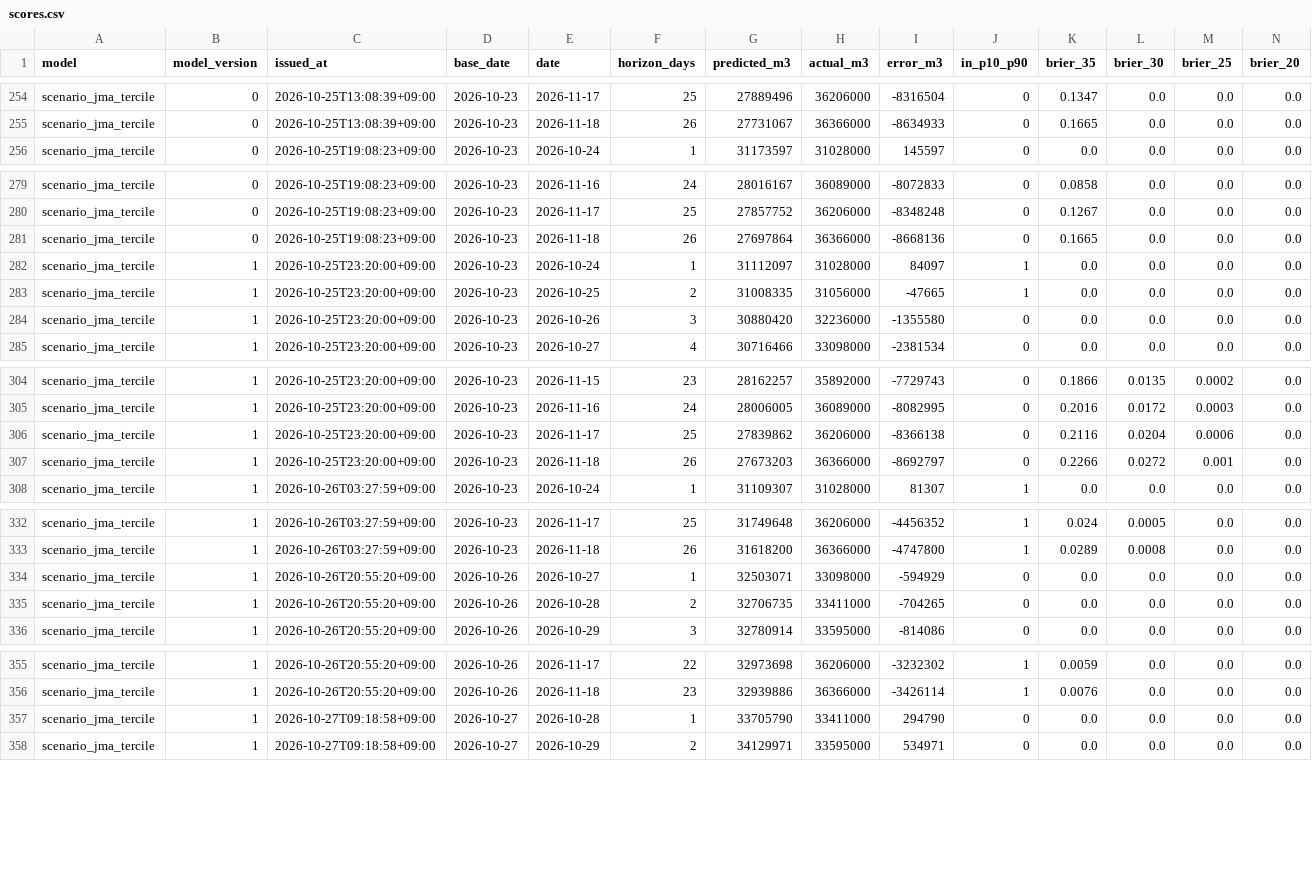
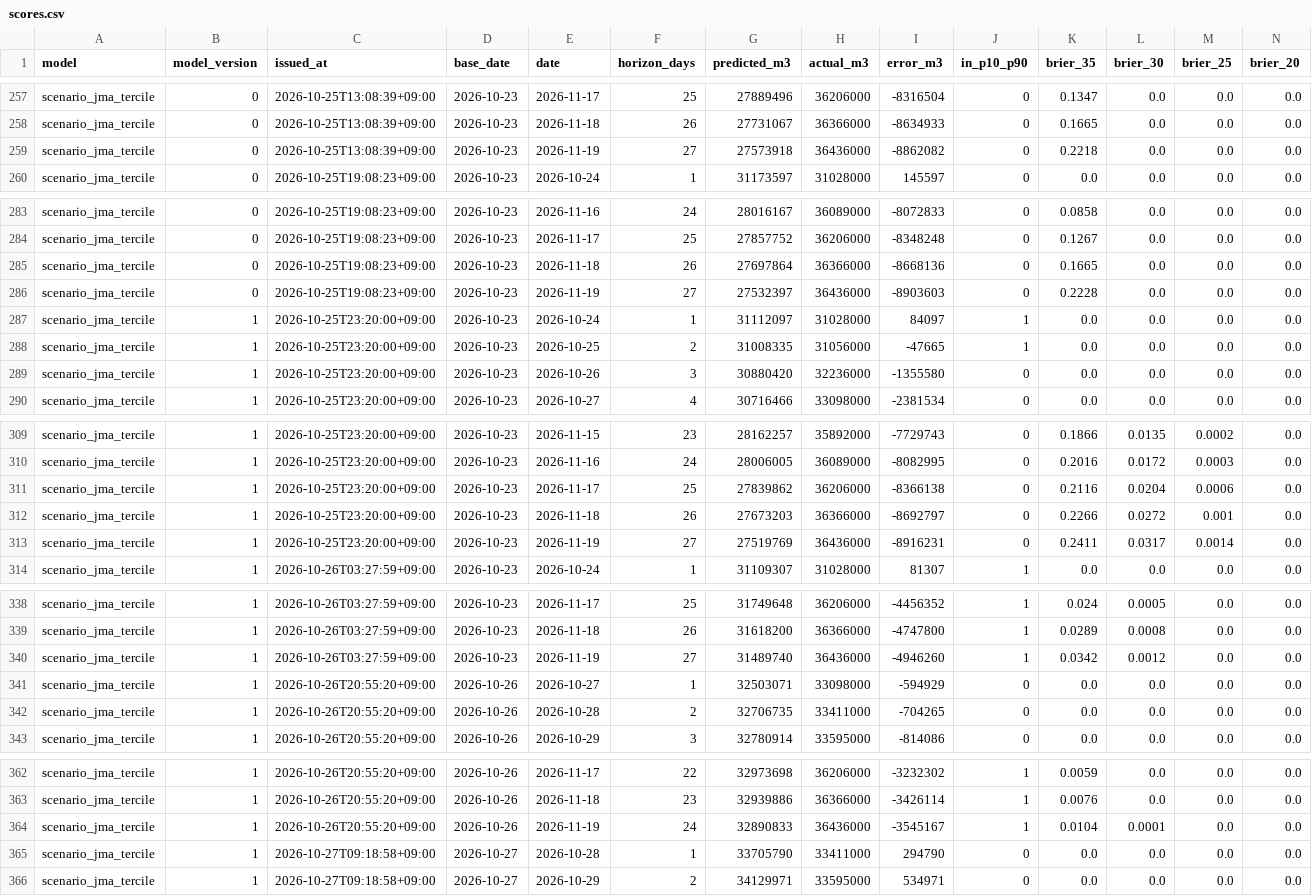
Before and after one commit to yohei-washizaki/fukuoka-dam-outlook, a CSV file: data/verification/scores.csv, drawn as a sheet; only a part is shown, gaps mark what is left out; the diff covers the shown part only.

```diff
--- a/data/verification/scores.csv
+++ b/data/verification/scores.csv
@@ -255,2 +258,3 @@ scenario_jma_tercile,0,2026-10-25T13:08:39+09:00,2026-10-23,2026-11-17,25,278894
 scenario_jma_tercile,0,2026-10-25T13:08:39+09:00,2026-10-23,2026-11-18,26,27731067,36366000,-8634933,0,0.1665,0.0,0.0,0.0
+scenario_jma_tercile,0,2026-10-25T13:08:39+09:00,2026-10-23,2026-11-19,27,27573918,36436000,-8862082,0,0.2218,0.0,0.0,0.0
 scenario_jma_tercile,0,2026-10-25T19:08:23+09:00,2026-10-23,2026-10-24,1,31173597,31028000,145597,0,0.0,0.0,0.0,0.0
@@ -281,2 +285,3 @@ scenario_jma_tercile,0,2026-10-25T19:08:23+09:00,2026-10-23,2026-11-17,25,278577
 scenario_jma_tercile,0,2026-10-25T19:08:23+09:00,2026-10-23,2026-11-18,26,27697864,36366000,-8668136,0,0.1665,0.0,0.0,0.0
+scenario_jma_tercile,0,2026-10-25T19:08:23+09:00,2026-10-23,2026-11-19,27,27532397,36436000,-8903603,0,0.2228,0.0,0.0,0.0
 scenario_jma_tercile,1,2026-10-25T23:20:00+09:00,2026-10-23,2026-10-24,1,31112097,31028000,84097,1,0.0,0.0,0.0,0.0
@@ -307,2 +312,3 @@ scenario_jma_tercile,1,2026-10-25T23:20:00+09:00,2026-10-23,2026-11-17,25,278398
 scenario_jma_tercile,1,2026-10-25T23:20:00+09:00,2026-10-23,2026-11-18,26,27673203,36366000,-8692797,0,0.2266,0.0272,0.001,0.0
+scenario_jma_tercile,1,2026-10-25T23:20:00+09:00,2026-10-23,2026-11-19,27,27519769,36436000,-8916231,0,0.2411,0.0317,0.0014,0.0
 scenario_jma_tercile,1,2026-10-26T03:27:59+09:00,2026-10-23,2026-10-24,1,31109307,31028000,81307,1,0.0,0.0,0.0,0.0
@@ -333,2 +339,3 @@ scenario_jma_tercile,1,2026-10-26T03:27:59+09:00,2026-10-23,2026-11-17,25,317496
 scenario_jma_tercile,1,2026-10-26T03:27:59+09:00,2026-10-23,2026-11-18,26,31618200,36366000,-4747800,1,0.0289,0.0008,0.0,0.0
+scenario_jma_tercile,1,2026-10-26T03:27:59+09:00,2026-10-23,2026-11-19,27,31489740,36436000,-4946260,1,0.0342,0.0012,0.0,0.0
 scenario_jma_tercile,1,2026-10-26T20:55:20+09:00,2026-10-26,2026-10-27,1,32503071,33098000,-594929,0,0.0,0.0,0.0,0.0
@@ -356,2 +363,3 @@ scenario_jma_tercile,1,2026-10-26T20:55:20+09:00,2026-10-26,2026-11-17,22,329736
 scenario_jma_tercile,1,2026-10-26T20:55:20+09:00,2026-10-26,2026-11-18,23,32939886,36366000,-3426114,1,0.0076,0.0,0.0,0.0
+scenario_jma_tercile,1,2026-10-26T20:55:20+09:00,2026-10-26,2026-11-19,24,32890833,36436000,-3545167,1,0.0104,0.0001,0.0,0.0
 scenario_jma_tercile,1,2026-10-27T09:18:58+09:00,2026-10-27,2026-10-28,1,33705790,33411000,294790,0,0.0,0.0,0.0,0.0
```
Also changed, not shown: 4 added rows elsewhere in this file, data/normalized/dam_storage.csv, data/verification/summary.csv, 3 other files.
